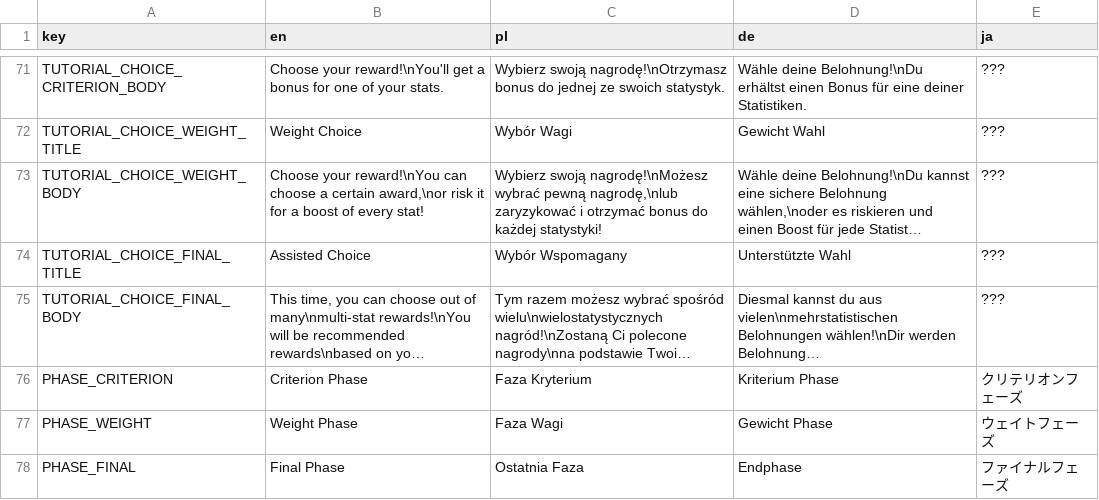
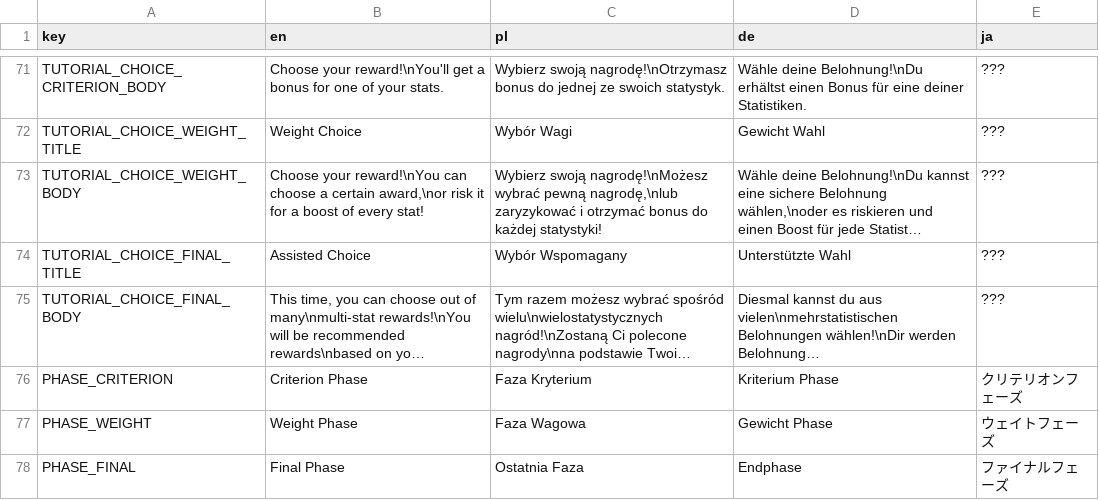
Before and after one commit to Zed-z/assess-survivors, a CSV file: strings.csv, drawn as a sheet; only a part is shown, gaps mark what is left out; long unchanged cells end in …; the diff names each change by its address in the sheet, - before the commit and + after, or states it on an @@ line.

```diff
--- a/strings.csv
+++ b/strings.csv
-C77 (pl): Faza Wagi
+C77 (pl): Faza Wagowa
```
Also changed, not shown: 6 other files.
